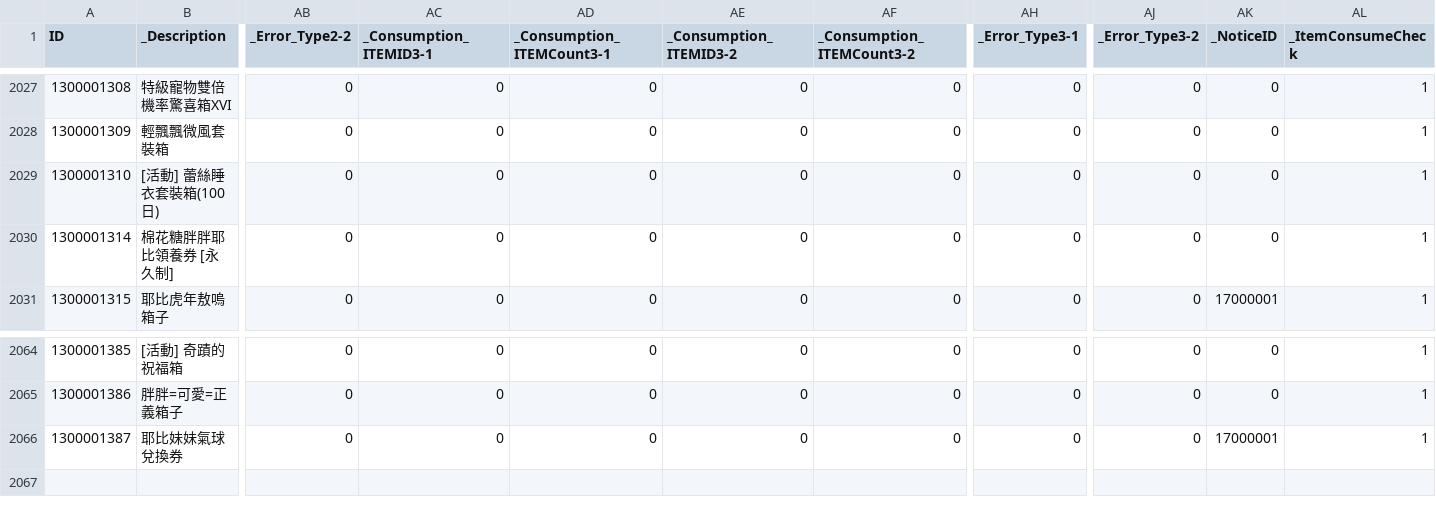
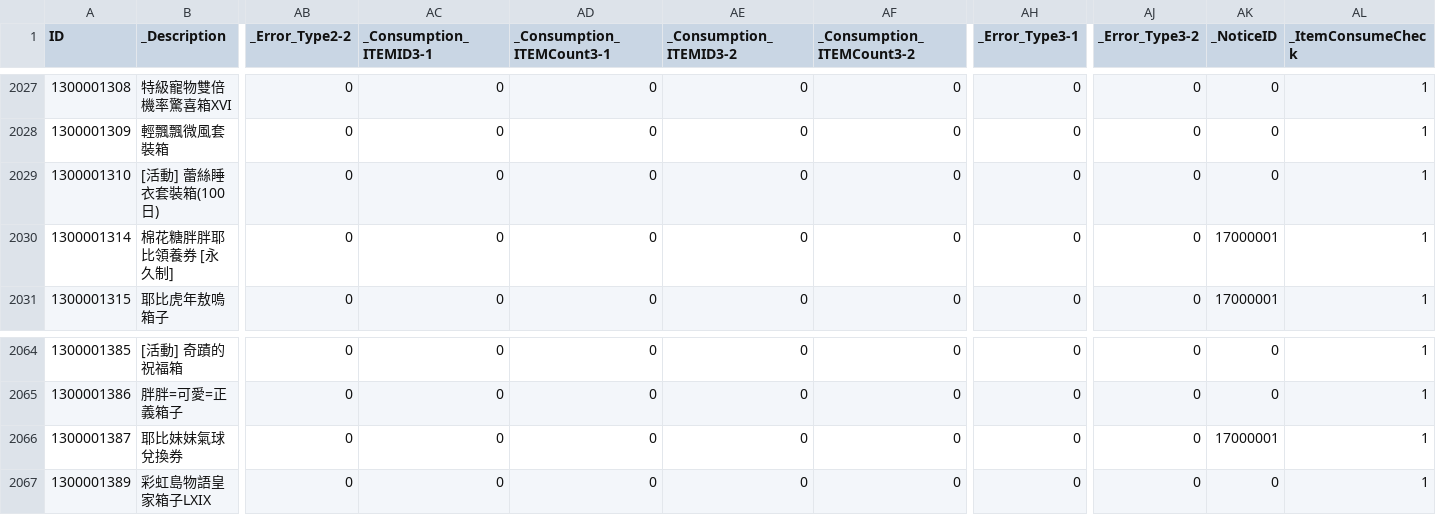
Before and after one commit to mago960806/latale-tools, a CSV file: DATA/CSV/GAMBLE.csv, drawn as a sheet; only a part is shown, gaps mark what is left out; rows hold the shown columns only; the diff names each change by its address in the sheet, - before the commit and + after, or states it on an @@ line.

```diff
--- a/DATA/CSV/GAMBLE.csv
+++ b/DATA/CSV/GAMBLE.csv
-AK2030 (_NoticeID): 0
+AK2030 (_NoticeID): 17000001
+row 2067: 1300001389 | 彩虹島物語皇家箱子LXIX | 0 | 0 | 0 | 0 | 0 | 0 | 0 | 0 | 1
```
Also changed, not shown: DATA/CSV/CASH_SHOP.csv, DATA/CSV/CASH_SHOP_LIMIT.csv, 36 other files.
